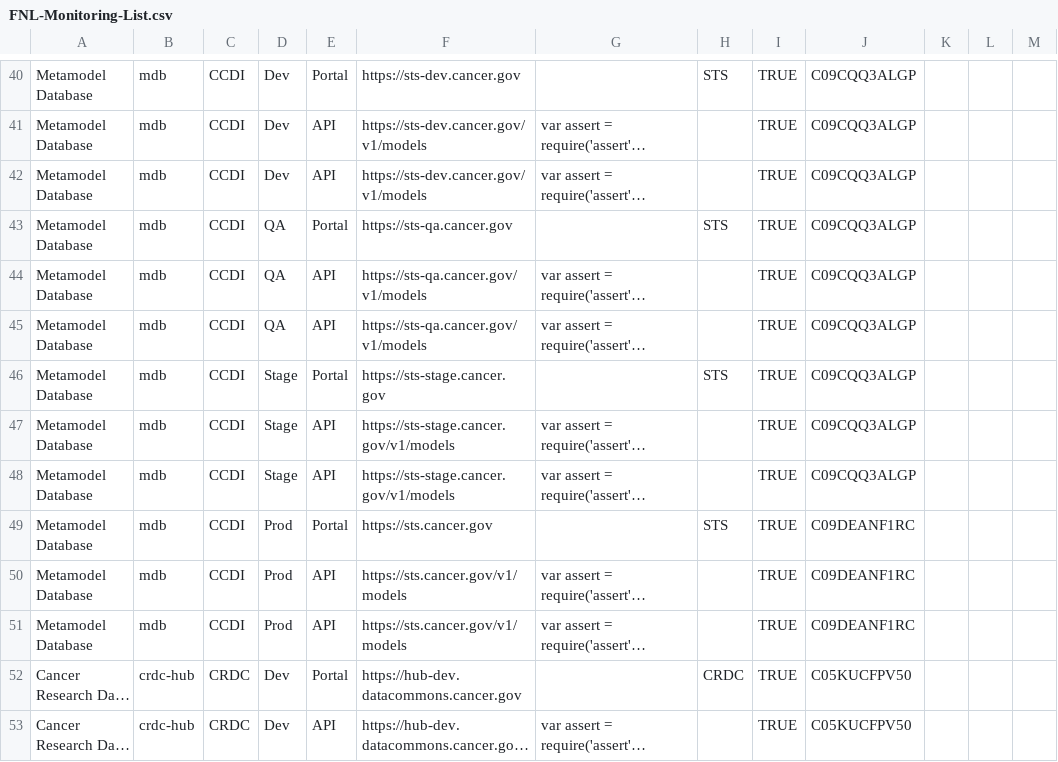
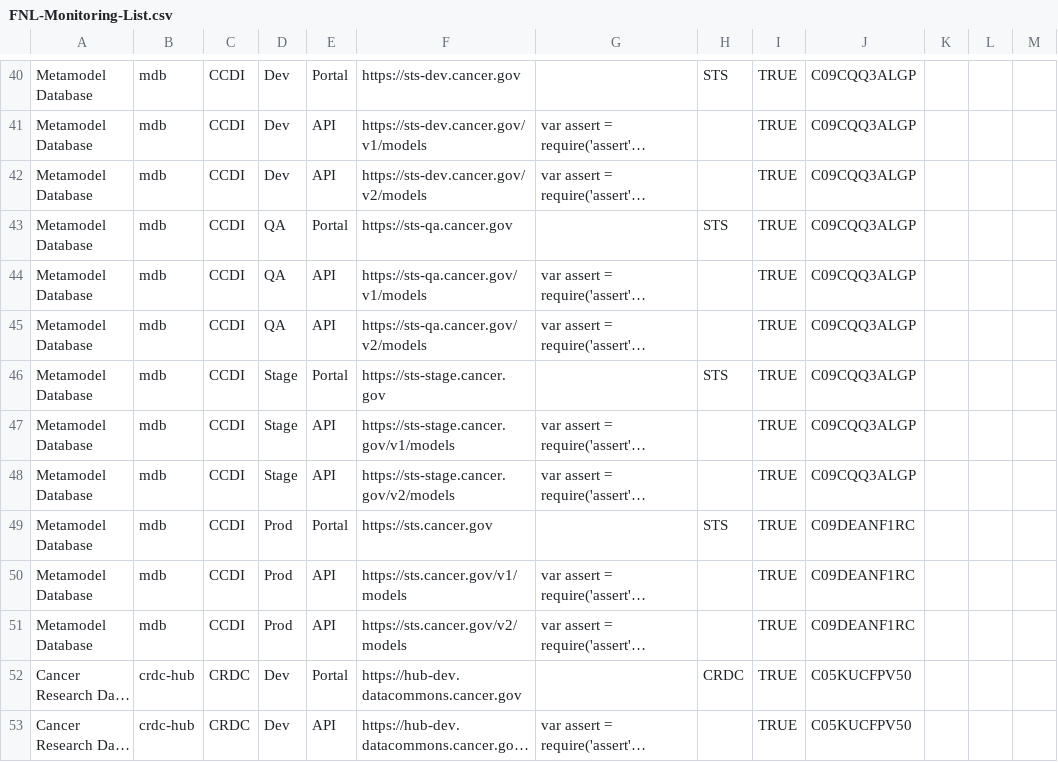
Before and after one commit to CBIIT/datacommons-devops, a CSV file: monitoring/FNL-Monitoring-List.csv, drawn as a sheet; only a part is shown, gaps mark what is left out; long unchanged cells end in …; the diff names each change by its address in the sheet, - before the commit and + after, or states it on an @@ line.

Commit message:
added mdb sts fast api monitor

```diff
--- a/monitoring/FNL-Monitoring-List.csv
+++ b/monitoring/FNL-Monitoring-List.csv
-F42: https://sts-dev.cancer.gov/v1/models
+F42: https://sts-dev.cancer.gov/v2/models
-F45: https://sts-qa.cancer.gov/v1/models
+F45: https://sts-qa.cancer.gov/v2/models
-F48: https://sts-stage.cancer.gov/v1/models
+F48: https://sts-stage.cancer.gov/v2/models
-F51: https://sts.cancer.gov/v1/models
+F51: https://sts.cancer.gov/v2/models
```
